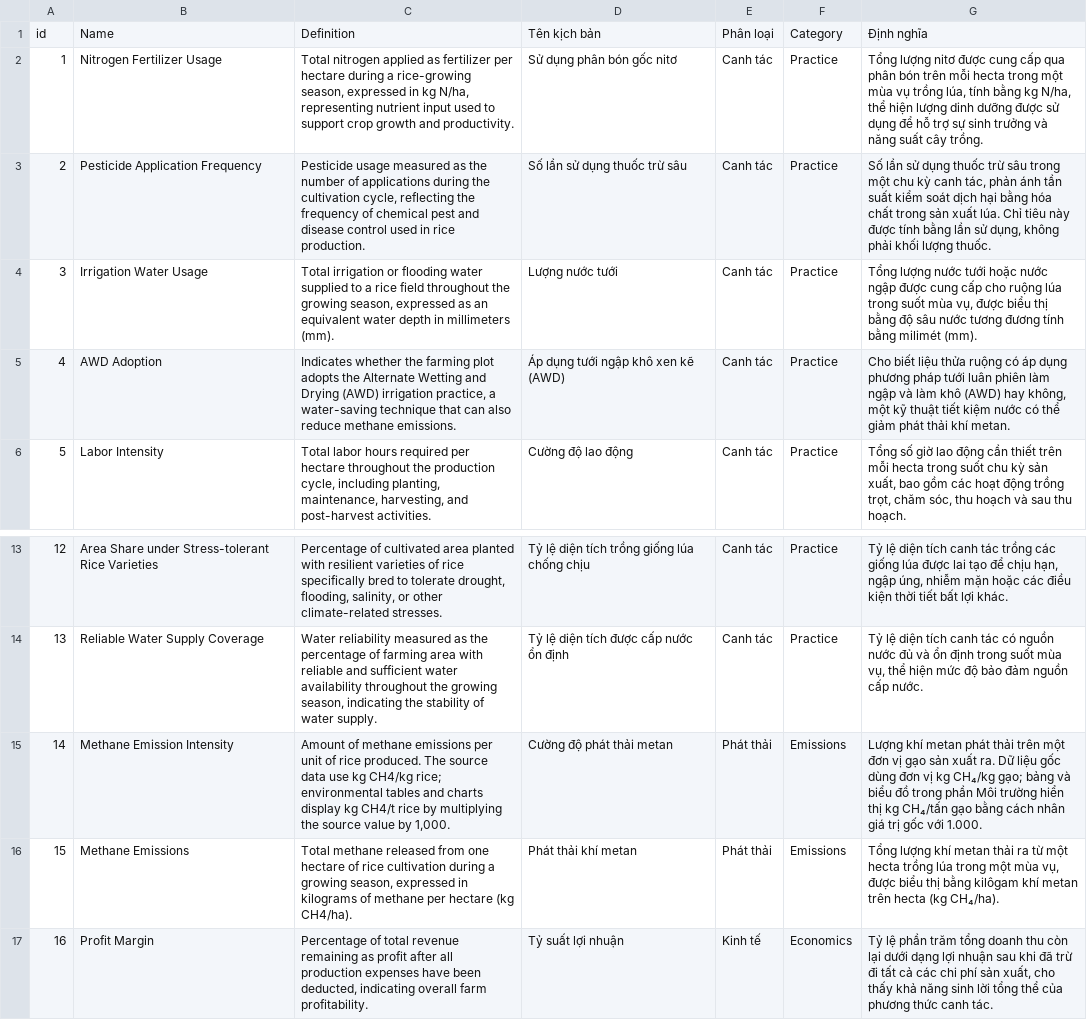
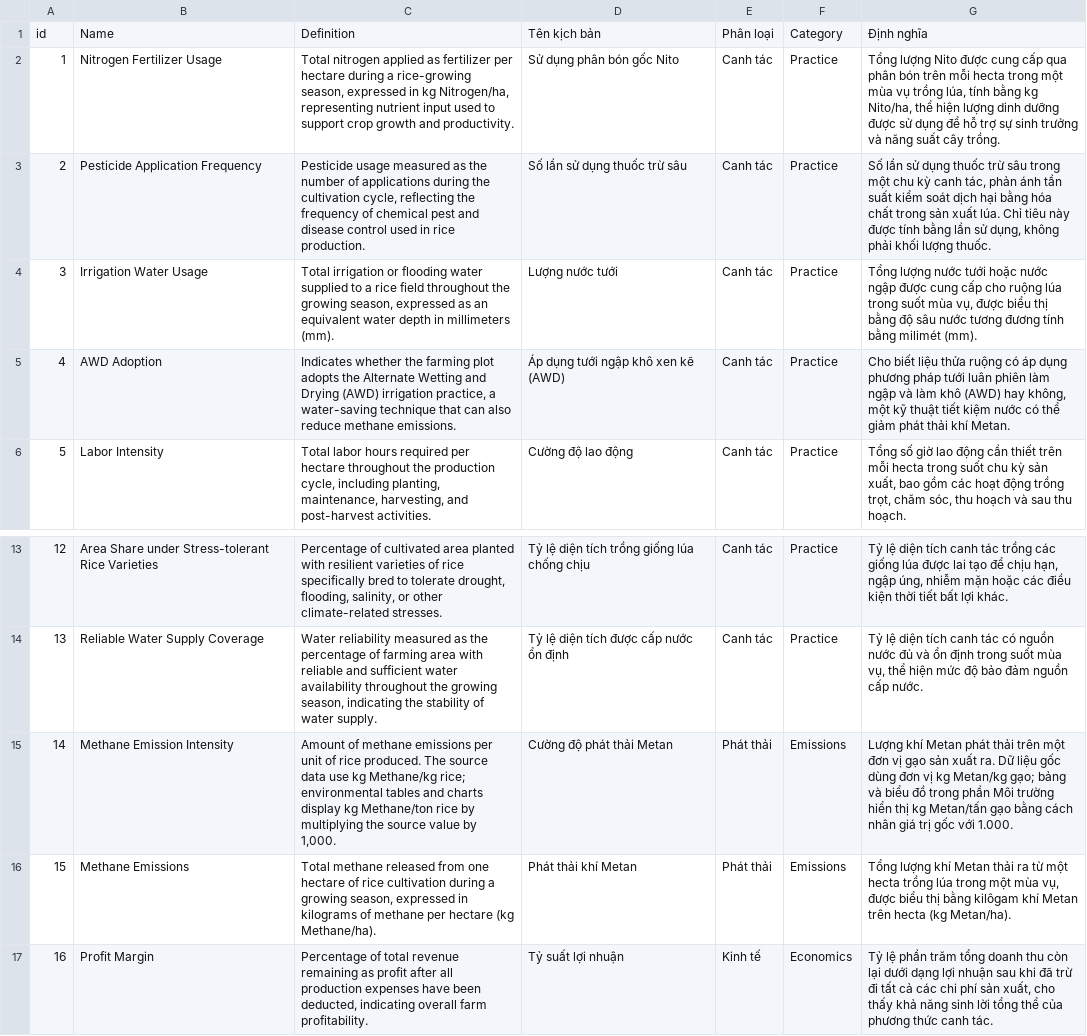
Before and after one commit to Star-farm/dashboard-tools, a CSV file: Dashboard/src/data/indicators.csv, drawn as a sheet; only a part is shown, gaps mark what is left out; the diff names each change by its address in the sheet, - before the commit and + after, or states it on an @@ line.

```diff
--- a/Dashboard/src/data/indicators.csv
+++ b/Dashboard/src/data/indicators.csv
-C2: …in kg N/ha, representing nutrient…
+C2: …in kg Nitrogen/ha, representing nutrient…
-D2: Sử dụng phân bón gốc nitơ
+D2: Sử dụng phân bón gốc Nito
-G2: Tổng lượng nitơ được cung cấp qua phân bón trên mỗi hecta trong một mùa vụ trồng lúa, tính bằng kg N/ha, thể hiện…
+G2: Tổng lượng Nito được cung cấp qua phân bón trên mỗi hecta trong một mùa vụ trồng lúa, tính bằng kg Nito/ha, thể hiện…
-G5: …thải khí metan.
+G5: …thải khí Metan.
-C15: …use kg CH4/kg rice; environmental tables and charts display kg CH4/t rice by…
+C15: …use kg Methane/kg rice; environmental tables and charts display kg Methane/ton rice by…
-D15: Cường độ phát thải metan
+D15: Cường độ phát thải Metan
-G15: Lượng khí metan phát thải trên một đơn vị gạo sản xuất ra. Dữ liệu gốc dùng đơn vị kg CH₄/kg gạo; bảng và biểu đồ trong phần Môi trường hiển thị kg CH₄/tấn gạo bằng…
+G15: Lượng khí Metan phát thải trên một đơn vị gạo sản xuất ra. Dữ liệu gốc dùng đơn vị kg Metan/kg gạo; bảng và biểu đồ trong phần Môi trường hiển thị kg Metan/tấn gạo bằng…
-C16: …hectare (kg CH4/ha).
+C16: …hectare (kg Methane/ha).
-D16: Phát thải khí metan
+D16: Phát thải khí Metan
-G16: …lượng khí metan thải ra từ một hecta trồng lúa trong một mùa vụ, được biểu thị bằng kilôgam khí metan trên hecta (kg CH₄/ha).
+G16: …lượng khí Metan thải ra từ một hecta trồng lúa trong một mùa vụ, được biểu thị bằng kilôgam khí Metan trên hecta (kg Metan/ha).
```
Also changed, not shown: 50 other files.
